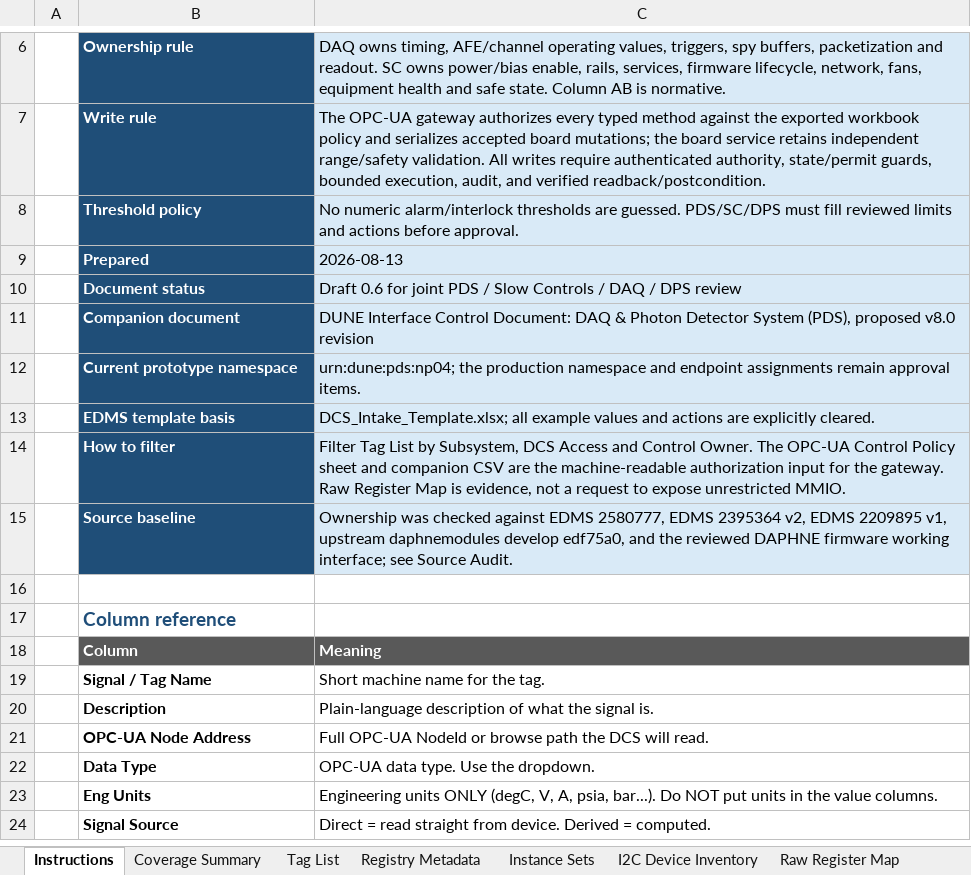
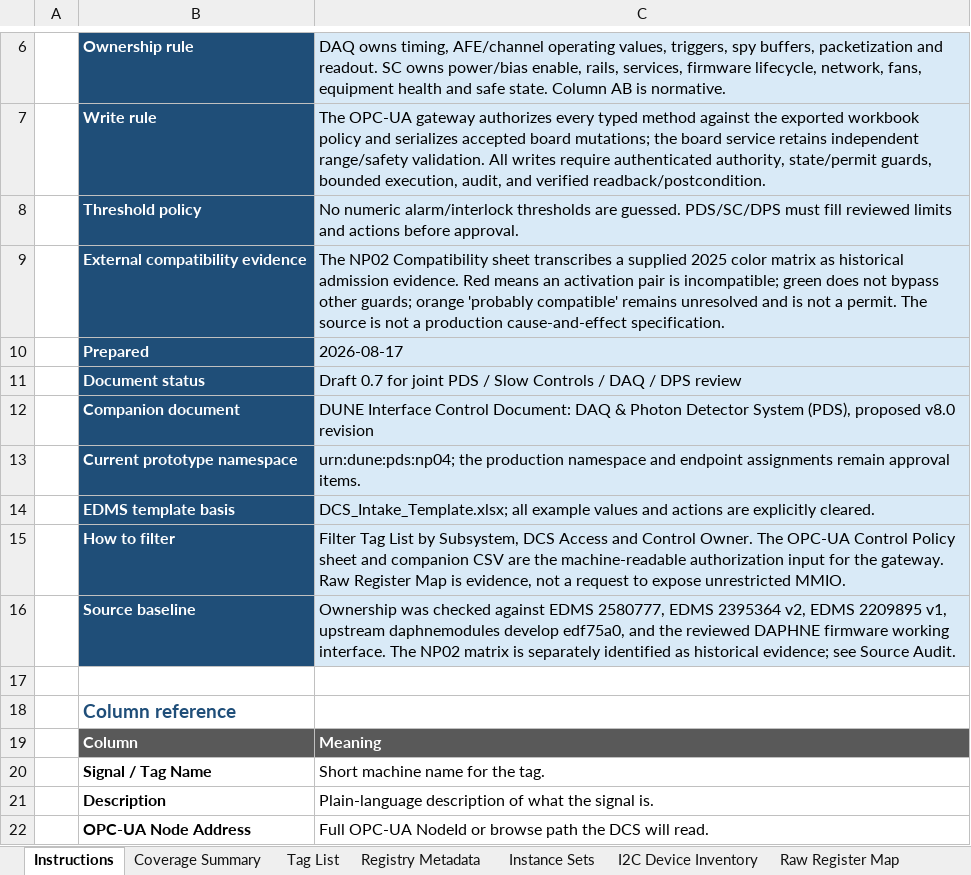
Before and after one commit to marroyav/daphne-icd, an Excel workbook: interface-data/daphne/DAPHNE_DCS_Full_Variable_Intake.xlsx, sheet Instructions, drawn as a sheet; only a part is shown, gaps mark what is left out; the shorter side is filled out with more unchanged rows; values as stored, in another font and other column widths than the file's, no borders; addresses are those after the commit; the diff names each change by its address in the sheet, - before the commit and + after, or states it on an @@ line.

Commit message:
Add NP02 compatibility evidence to DAPHNE intake

```diff
--- a/interface-data/daphne/DAPHNE_DCS_Full_Variable_Intake.xlsx (sheet Instructions)
+++ b/interface-data/daphne/DAPHNE_DCS_Full_Variable_Intake.xlsx (sheet Instructions)
+row 9:  | External compatibility evidence | The NP02 Compatibility sheet transcribes a supplied 2025 color matrix as historical admission evidence. Red means an activation pair is incompatible; green does not bypass other guards; orange 'probably compatible' remains unresolved and is not a permit. The source is not a production cause-and-effect specification.
-C10: 2026-08-13
+C10: 2026-08-17
-C11: Draft 0.6 for joint…
+C11: Draft 0.7 for joint…
-C16: …firmware working interface; see Source…
+C16: …firmware working interface. The NP02 matrix is separately identified as historical evidence; see Source…
```
Also changed, not shown: sheet Registry Metadata, sheet Tag List, sheet Coverage Summary, sheet Source Audit, sheet Operations Constraints, other sheet tabs, 13 other files.
